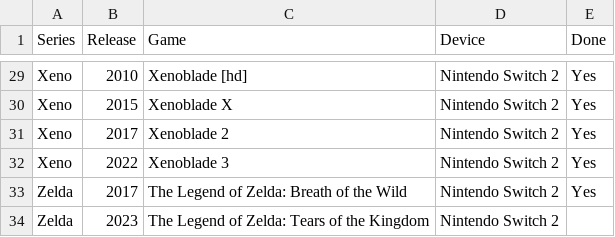
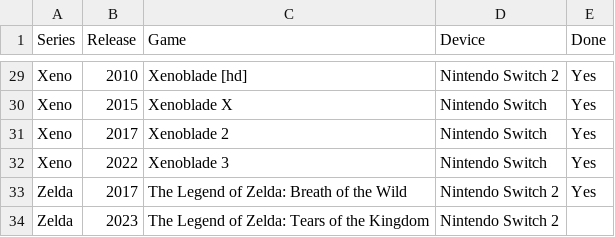
Before and after one commit to seriouslyunderappreciated/seriouslyunderappreciated.github.io, a CSV file: resources/collection.csv, drawn as a sheet; only a part is shown, gaps mark what is left out; the diff covers the shown part only; the diff names each change by its address in the sheet, - before the commit and + after, or states it on an @@ line.

```diff
--- a/resources/collection.csv
+++ b/resources/collection.csv
-D30:D32 (Device): Nintendo Switch 2
+D30:D32 (Device): Nintendo Switch
```
Also changed, not shown: 27 edited cells elsewhere in this file.
